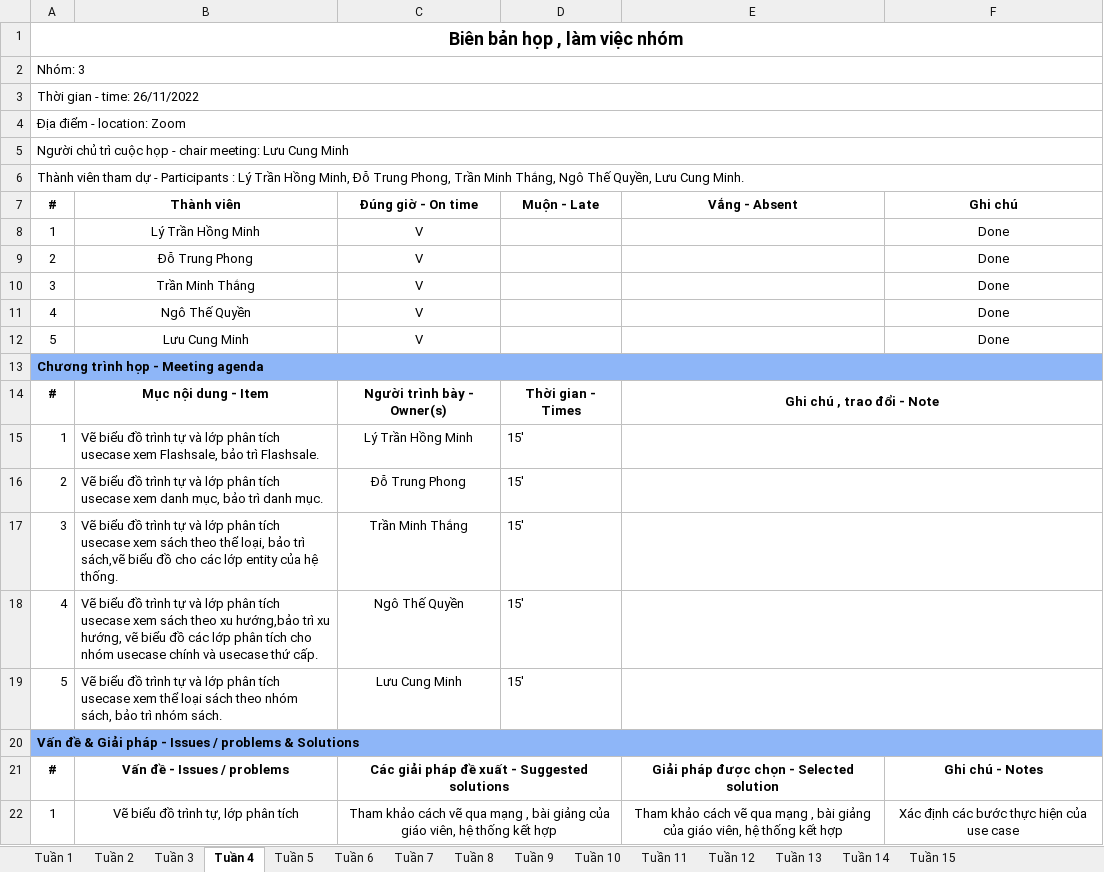
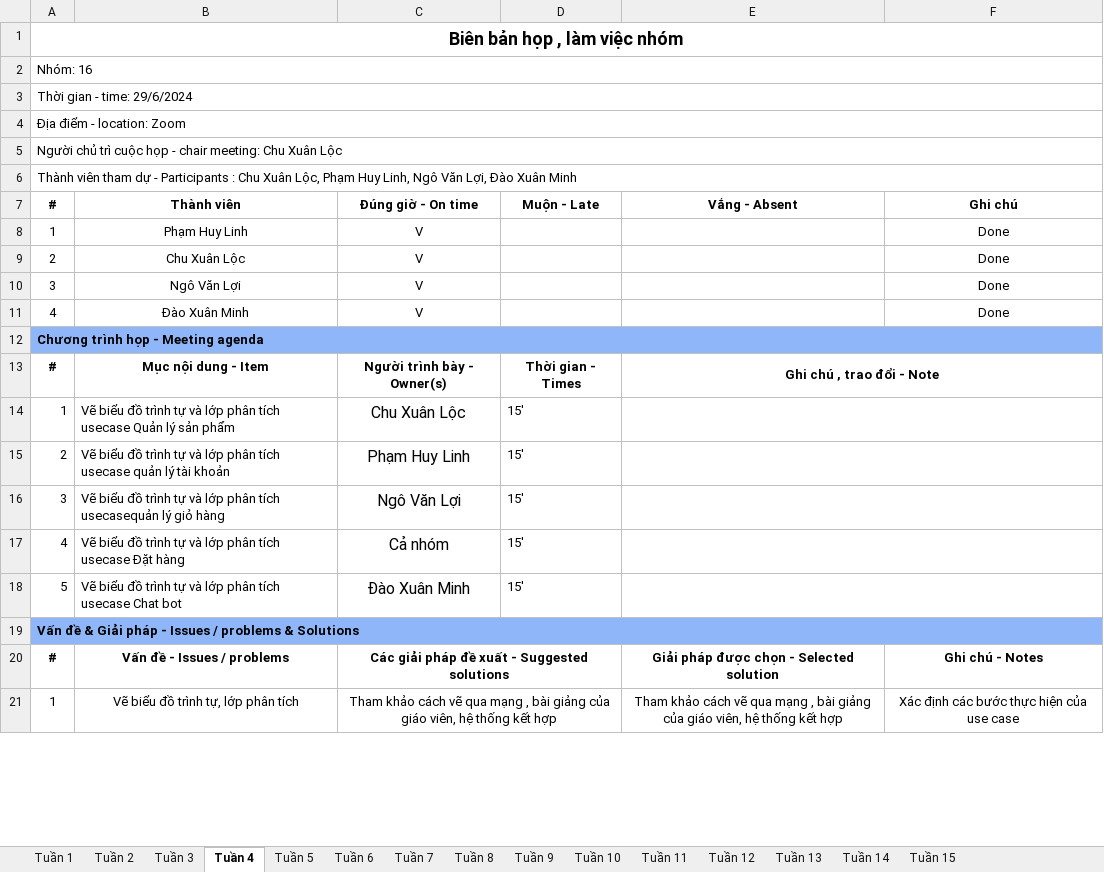
Before and after one commit to xuanloc18/DACN_Nhom16, an Excel workbook: Bien-ban-lam-viec-nhom16.xlsx, sheet Tuần 4, drawn as a sheet; only a part is shown; values as stored, in another font and other column widths than the file's, no borders; removed rows and columns are numbered as before the commit, all else as after; the diff covers the shown part only; the diff names each change by its address in the sheet, - before the commit and + after, or states it on an @@ line.

```diff
--- a/Bien-ban-lam-viec-nhom16.xlsx (sheet Tuần 4)
+++ b/Bien-ban-lam-viec-nhom16.xlsx (sheet Tuần 4)
-A2 (#): Nhóm: 3
+A2 (#): Nhóm: 16
-A3 (#): Thời gian - time: 26/11/2022
+A3 (#): Thời gian - time: 29/6/2024
-A5 (#): …chair meeting: Lưu Cung Minh
+A5 (#): …chair meeting: Chu Xuân Lộc
-A6 (#): …Participants : Lý Trần Hồng Minh, Đỗ Trung Phong, Trần Minh Thắng, Ngô Thế Quyền, Lưu Cung Minh.
+A6 (#): …Participants : Chu Xuân Lộc, Phạm Huy Linh, Ngô Văn Lợi, Đào Xuân Minh
-B8 (Thành viên): Lý Trần Hồng Minh
+B8 (Thành viên): Phạm Huy Linh
-B9 (Thành viên): Đỗ Trung Phong
+B9 (Thành viên): Chu Xuân Lộc
-B10 (Thành viên): Trần Minh Thắng
+B10 (Thành viên): Ngô Văn Lợi
-B11 (Thành viên): Ngô Thế Quyền
+B11 (Thành viên): Đào Xuân Minh
-row 12: 5 | Lưu Cung Minh | V |  |  | Done
-B14 (Thành viên): …tích usecase xem Flashsale, bảo trì Flashsale.
+B14 (Thành viên): …tích usecase Quản lý sản phẩm
-C14 (Đúng giờ - On time): Lý Trần Hồng Minh
+C14 (Đúng giờ - On time): Chu Xuân Lộc
@@ C14:C18 text size: larger @@
-B15 (Thành viên): …tích usecase xem danh mục, bảo trì danh mục.
+B15 (Thành viên): …tích usecase quản lý tài khoản
-C15 (Đúng giờ - On time): Đỗ Trung Phong
+C15 (Đúng giờ - On time): Phạm Huy Linh
-B16 (Thành viên): …phân tích usecase xem sách theo thể loại, bảo trì sách,vẽ biểu đồ cho các lớp entity của hệ thống.
+B16 (Thành viên): …phân tích usecasequản lý giỏ hàng
-C16 (Đúng giờ - On time): Trần Minh Thắng
+C16 (Đúng giờ - On time): Ngô Văn Lợi
-B17 (Thành viên): …tích usecase xem sách theo xu hướng,bảo trì xu hướng, vẽ biểu đồ các lớp phân tích cho nhóm usecase chính và usecase thứ cấp.
+B17 (Thành viên): …tích usecase Đặt hàng
-C17 (Đúng giờ - On time): Ngô Thế Quyền
+C17 (Đúng giờ - On time): Cả nhóm
-B18 (Thành viên): …tích usecase xem thể loại sách theo nhóm sách, bảo trì nhóm sách.
+B18 (Thành viên): …tích usecase Chat bot
-C18 (Đúng giờ - On time): Lưu Cung Minh
+C18 (Đúng giờ - On time): Đào Xuân Minh
```
Also changed, not shown: 1 removed row, 21 edited cells and cell formats elsewhere in this sheet, sheet Tuần 3, 1 other file.
